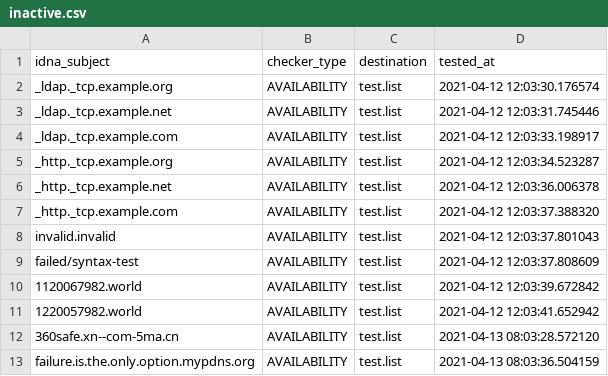
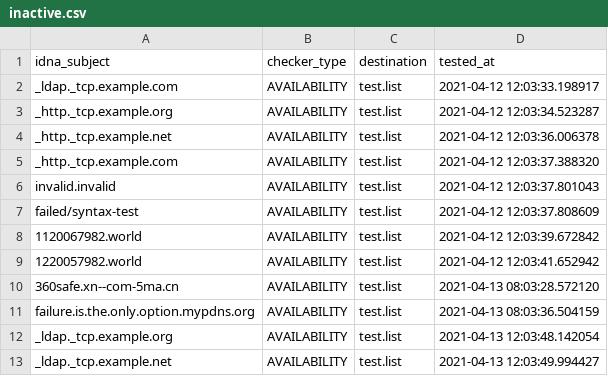
Before and after one commit to PyFunceble/ci_test, a CSV file: .pyfunceble/inactive.csv, drawn as a sheet.

```diff
--- a/.pyfunceble/inactive.csv
+++ b/.pyfunceble/inactive.csv
@@ -1,4 +1,2 @@
 idna_subject,checker_type,destination,tested_at
-_ldap._tcp.example.org,AVAILABILITY,test.list,2021-04-12 12:03:30.176574
-_ldap._tcp.example.net,AVAILABILITY,test.list,2021-04-12 12:03:31.745446
 _ldap._tcp.example.com,AVAILABILITY,test.list,2021-04-12 12:03:33.198917
@@ -13 +11,3 @@ failed/syntax-test,AVAILABILITY,test.list,2021-04-12 12:03:37.808609
 failure.is.the.only.option.mypdns.org,AVAILABILITY,test.list,2021-04-13 08:03:36.504159
+_ldap._tcp.example.org,AVAILABILITY,test.list,2021-04-13 12:03:48.142054
+_ldap._tcp.example.net,AVAILABILITY,test.list,2021-04-13 12:03:49.994427
```
Also changed, not shown: 5 other files.
